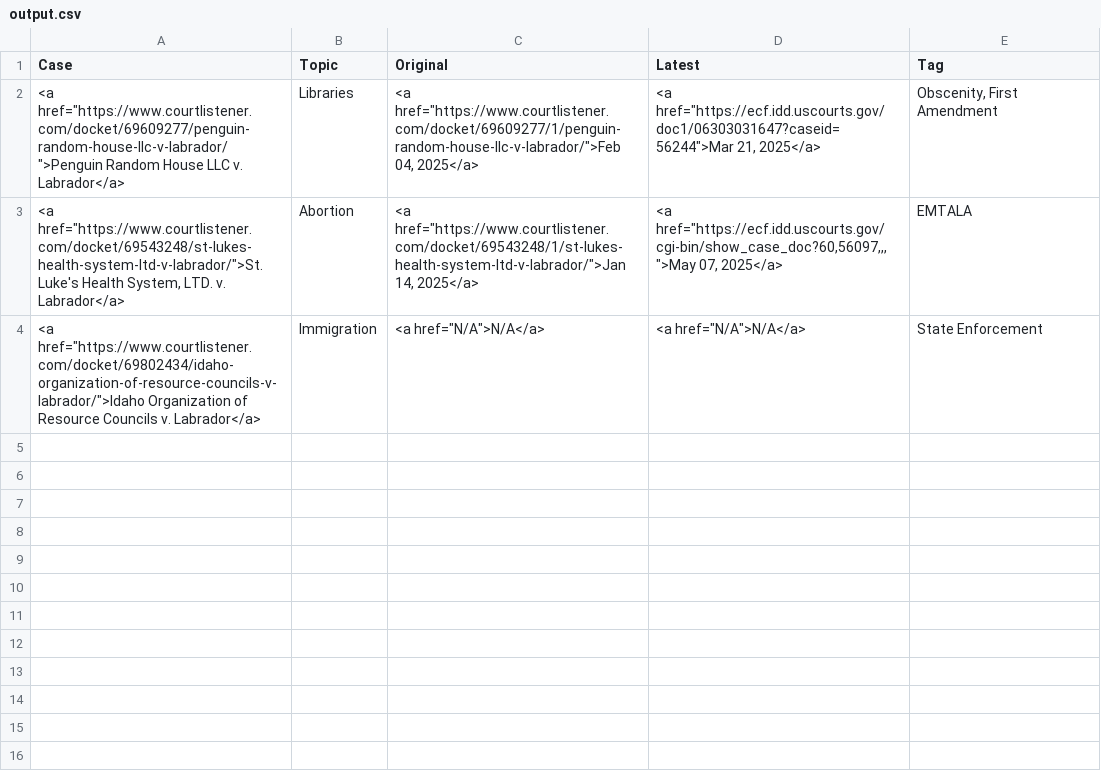
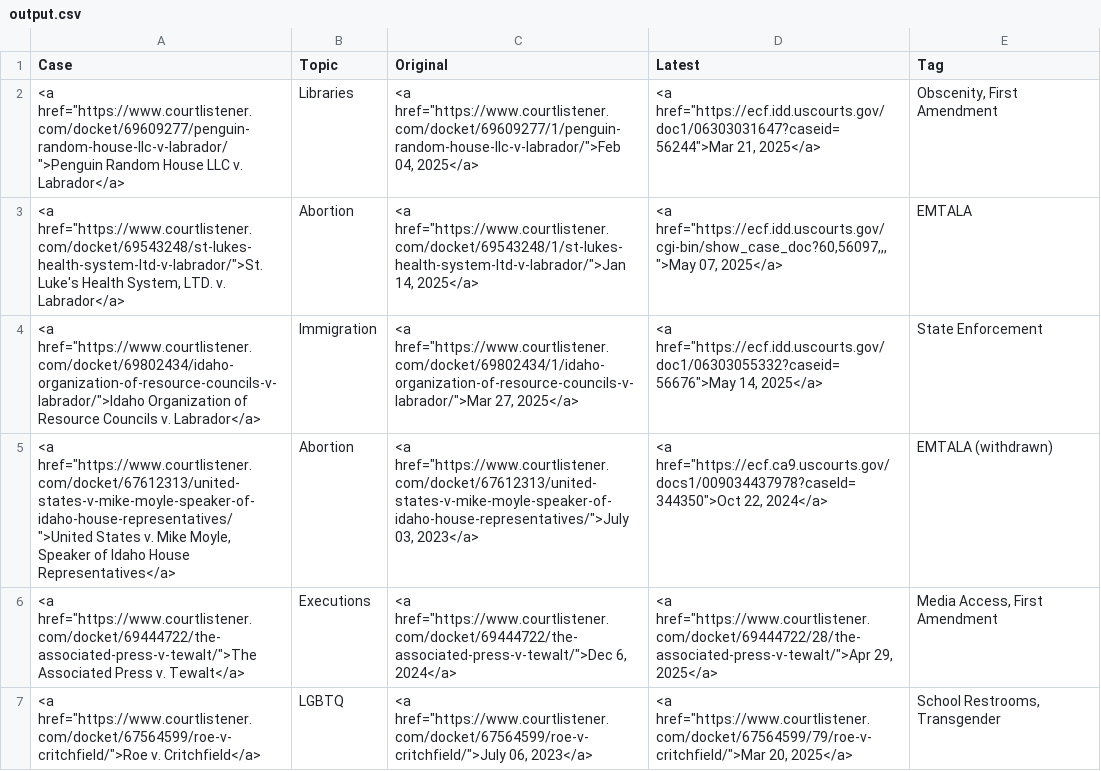
Before and after one commit to loganfinney27/IR-Court-Tracker, a CSV file: output.csv, drawn as a sheet.

Commit message:
Rebase output.csv

```diff
--- a/output.csv
+++ b/output.csv
@@ -3,2 +3,5 @@ Case,Topic,Original,Latest,Tag
 "<a href=""https://www.courtlistener.com/docket/69543248/st-lukes-health-system-ltd-v-labrador/"">St. Luke's Health System, LTD. v. Labrador</a>",Abortion,"<a href=""https://www.courtlistener.com/docket/69543248/1/st-lukes-health-system-ltd-v-labrador/"">Jan 14, 2025</a>","<a href=""https://ecf.idd.uscourts.gov/cgi-bin/show_case_doc?60,56097,,,"">May 07, 2025</a>",EMTALA
-"<a href=""https://www.courtlistener.com/docket/69802434/idaho-organization-of-resource-councils-v-labrador/"">Idaho Organization of Resource Councils v. Labrador</a>",Immigration,"<a href=""N/A"">N/A</a>","<a href=""N/A"">N/A</a>",State Enforcement
+"<a href=""https://www.courtlistener.com/docket/69802434/idaho-organization-of-resource-councils-v-labrador/"">Idaho Organization of Resource Councils v. Labrador</a>",Immigration,"<a href=""https://www.courtlistener.com/docket/69802434/1/idaho-organization-of-resource-councils-v-labrador/"">Mar 27, 2025</a>","<a href=""https://ecf.idd.uscourts.gov/doc1/06303055332?caseid=56676"">May 14, 2025</a>",State Enforcement
+"<a href=""https://www.courtlistener.com/docket/67612313/united-states-v-mike-moyle-speaker-of-idaho-house-representatives/"">United States v. Mike Moyle, Speaker of Idaho House Representatives</a>",Abortion,"<a href=""https://www.courtlistener.com/docket/67612313/united-states-v-mike-moyle-speaker-of-idaho-house-representatives/"">July 03, 2023</a>","<a href=""https://ecf.ca9.uscourts.gov/docs1/009034437978?caseId=344350"">Oct 22, 2024</a>",EMTALA (withdrawn)
+"<a href=""https://www.courtlistener.com/docket/69444722/the-associated-press-v-tewalt/"">The Associated Press v. Tewalt</a>",Executions,"<a href=""https://www.courtlistener.com/docket/69444722/the-associated-press-v-tewalt/"">Dec 6, 2024</a>","<a href=""https://www.courtlistener.com/docket/69444722/28/the-associated-press-v-tewalt/"">Apr 29, 2025</a>","Media Access, First Amendment"
+"<a href=""https://www.courtlistener.com/docket/67564599/roe-v-critchfield/"">Roe v. Critchfield</a>",LGBTQ,"<a href=""https://www.courtlistener.com/docket/67564599/roe-v-critchfield/"">July 06, 2023</a>","<a href=""https://www.courtlistener.com/docket/67564599/79/roe-v-critchfield/"">Mar 20, 2025</a>","School Restrooms, Transgender"
```
